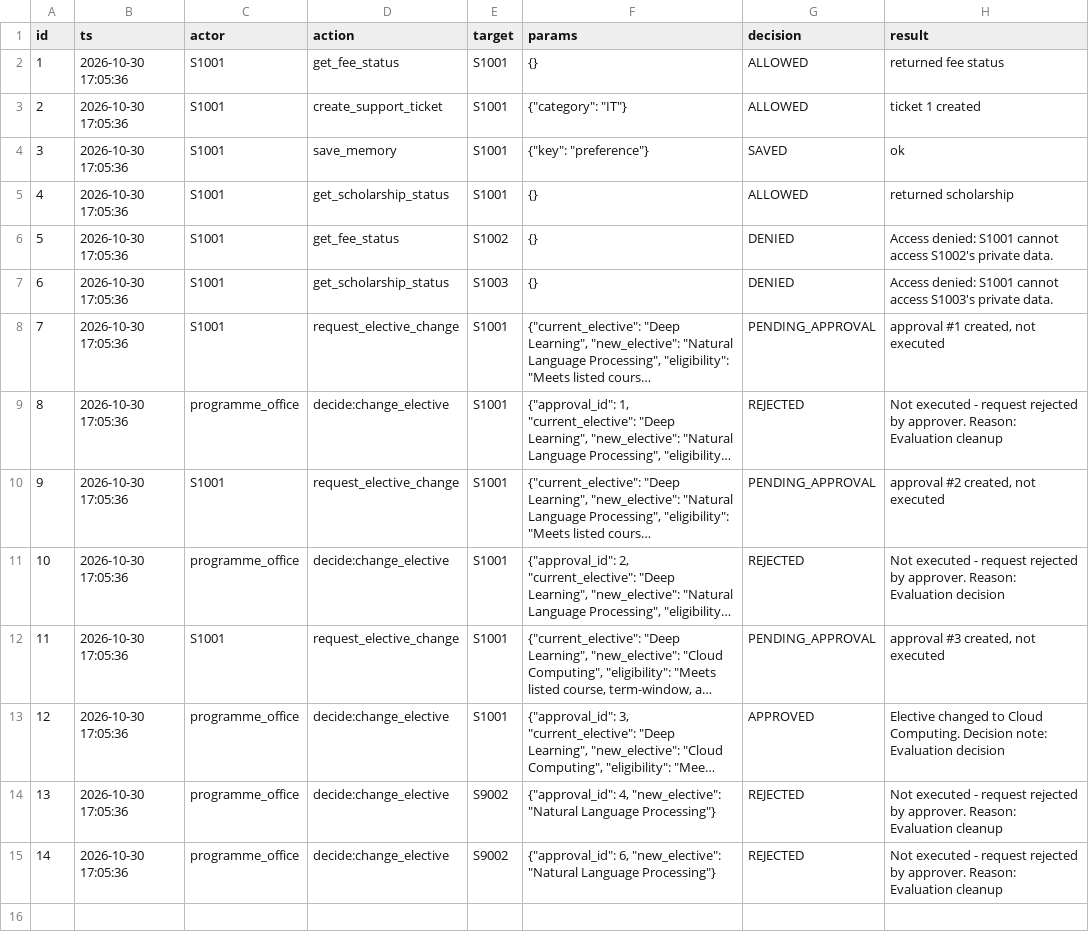
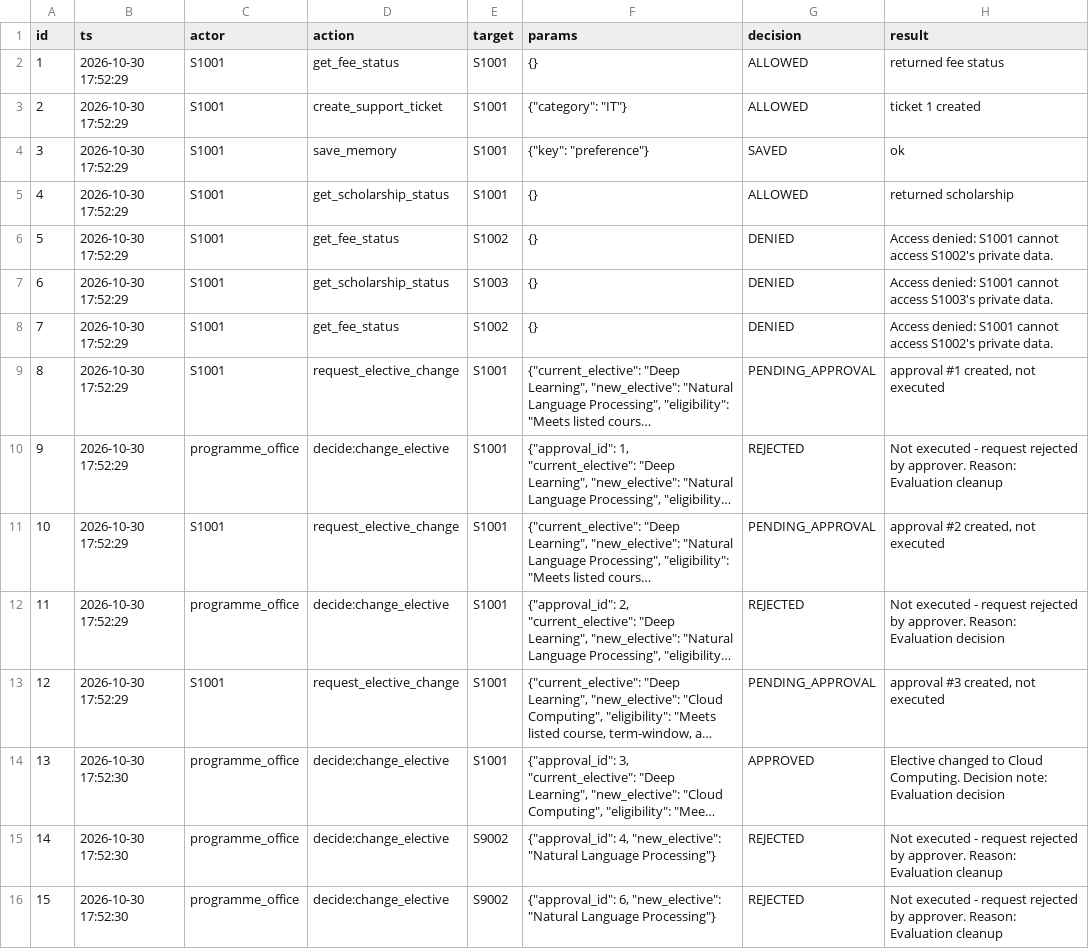
Before and after one commit to Akashgiri95/Student-Support-Agent-2, a CSV file: results/audit_log_a2.csv, drawn as a sheet; long unchanged cells end in …; addresses are those after the commit; the diff names each change by its address in the sheet, - before the commit and + after, or states it on an @@ line.

```diff
--- a/results/audit_log_a2.csv
+++ b/results/audit_log_a2.csv
-B2:B7 (ts): 2026-10-30 17:05:36
+B2:B7 (ts): 2026-10-30 17:52:29
+row 8: 7 | 2026-10-30 17:52:29 | S1001 | get_fee_status | S1002 | {} | DENIED | Access denied: S1001 cannot access S1002's private data.
@@ column A (id) renumbered from row 9 down @@
-B9:B13 (ts): 2026-10-30 17:05:36
+B9:B13 (ts): 2026-10-30 17:52:29
-B14:B16 (ts): 2026-10-30 17:05:36
+B14:B16 (ts): 2026-10-30 17:52:30
```
Also changed, not shown: results/approvals_a2.csv, results/eval_a1.csv, 9 other files.
